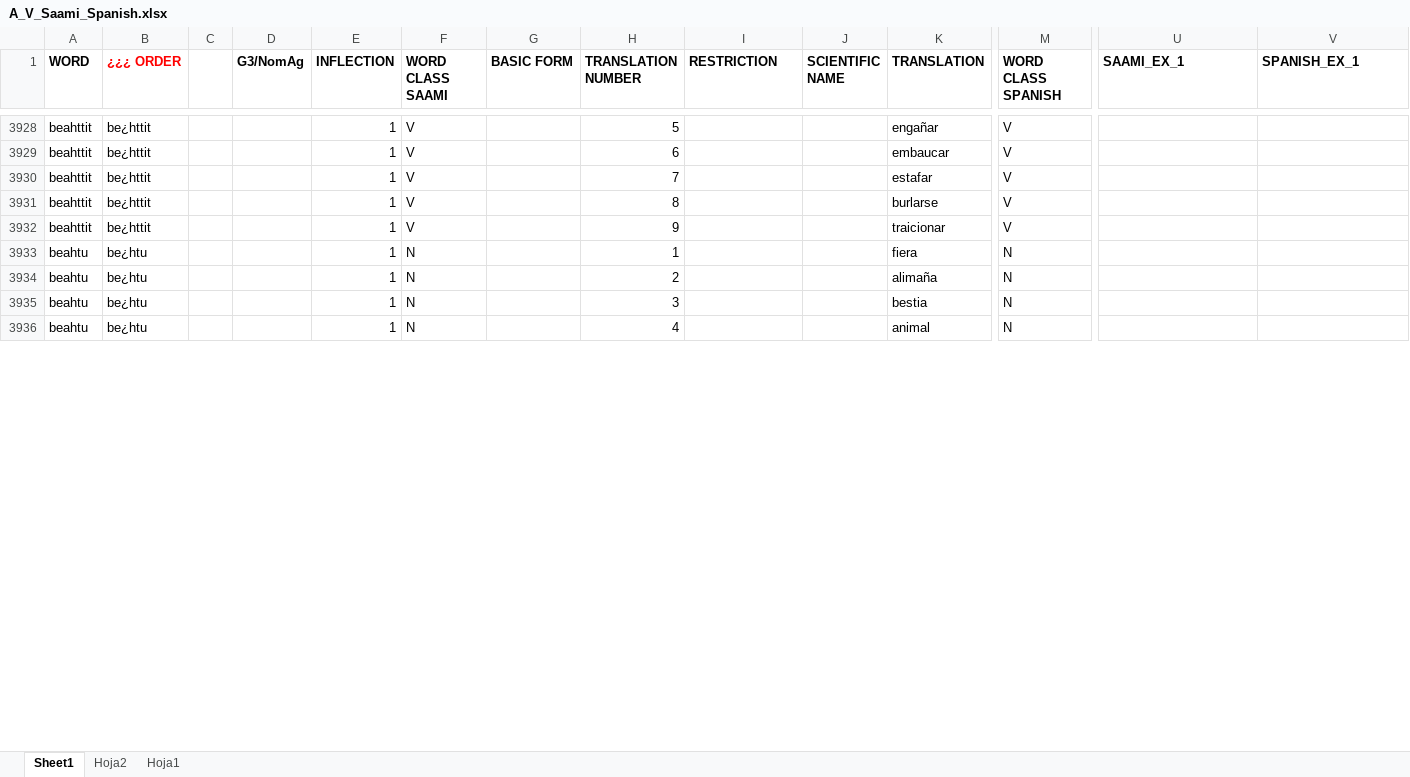
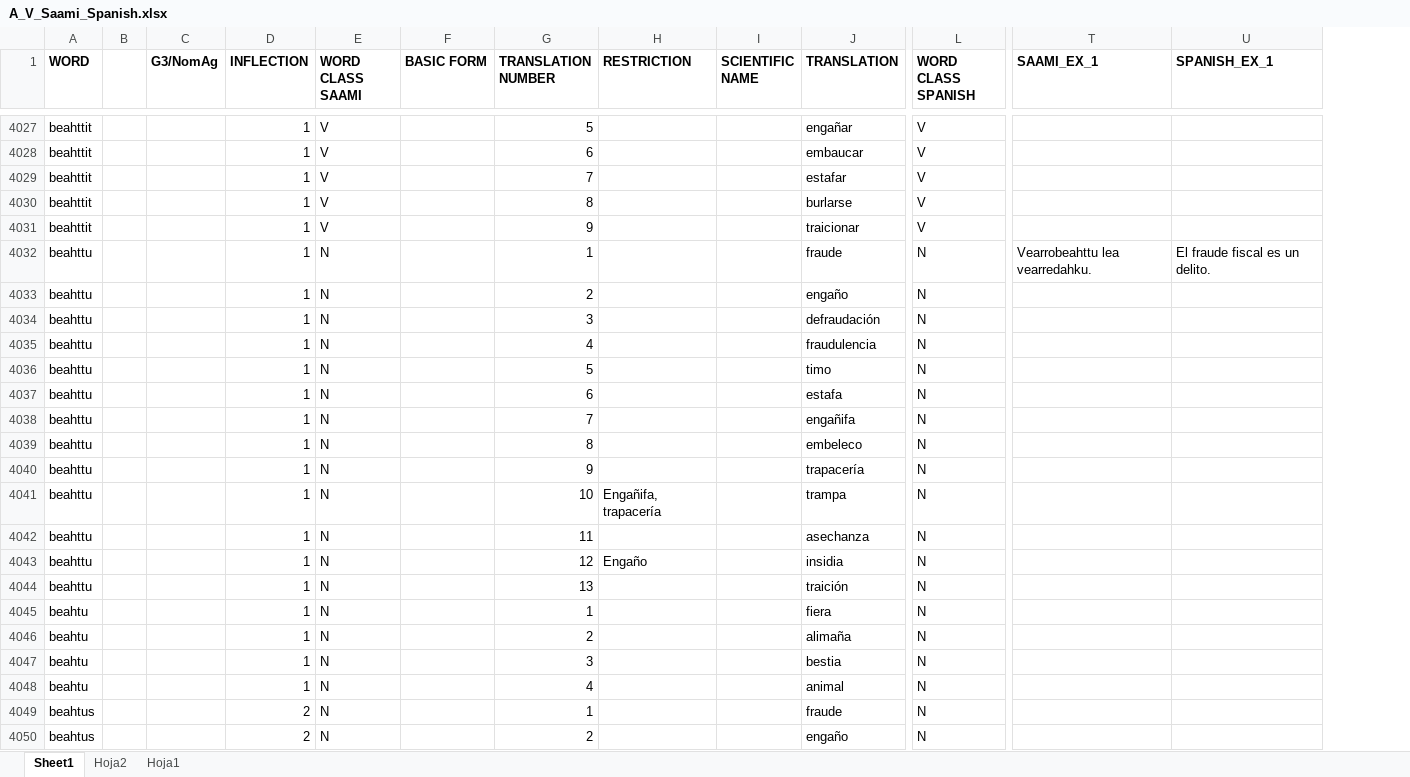
Before and after one commit to giellalt/dict-sme-spa, an Excel workbook: inc/A_V_Saami_Spanish.xlsx, sheet Sheet1, drawn as a sheet; only a part is shown, gaps mark what is left out; values as stored, in another font and other column widths than the file's, no borders; removed rows and columns are numbered as before the commit, all else as after; rows hold the shown columns only; the diff covers the shown part only; the diff names each change by its address in the sheet, - before the commit and + after, or states it on an @@ line.

```diff
--- a/inc/A_V_Saami_Spanish.xlsx (sheet Sheet1)
+++ b/inc/A_V_Saami_Spanish.xlsx (sheet Sheet1)
-column B (¿¿¿ ORDER), rows 3928-3936: be¿httit | be¿httit | be¿httit | be¿httit | be¿httit | be¿htu | be¿htu | be¿htu | be¿htu
+row 4032: beahttu |  |  | 1 | N |  | 1 |  |  | fraude | N | Vearrobeahttu lea vearredahku. | El fraude fiscal es un delito.
+row 4033: beahttu |  |  | 1 | N |  | 2 |  |  | engaño | N
+row 4034: beahttu |  |  | 1 | N |  | 3 |  |  | defraudación | N
+row 4035: beahttu |  |  | 1 | N |  | 4 |  |  | fraudulencia | N
+row 4036: beahttu |  |  | 1 | N |  | 5 |  |  | timo | N
+row 4037: beahttu |  |  | 1 | N |  | 6 |  |  | estafa | N
+row 4038: beahttu |  |  | 1 | N |  | 7 |  |  | engañifa | N
+row 4039: beahttu |  |  | 1 | N |  | 8 |  |  | embeleco | N
+row 4040: beahttu |  |  | 1 | N |  | 9 |  |  | trapacería | N
+row 4041: beahttu |  |  | 1 | N |  | 10 | Engañifa, trapacería |  | trampa | N
+row 4042: beahttu |  |  | 1 | N |  | 11 |  |  | asechanza | N
+row 4043: beahttu |  |  | 1 | N |  | 12 | Engaño |  | insidia | N
+row 4044: beahttu |  |  | 1 | N |  | 13 |  |  | traición | N
+row 4049: beahtus |  |  | 2 | N |  | 1 |  |  | fraude | N
+row 4050: beahtus |  |  | 2 | N |  | 2 |  |  | engaño | N
```
Also changed, not shown: 236 added rows, 1 removed row, 4 moved rows, 58 edited cells and cell formats elsewhere in this sheet.
